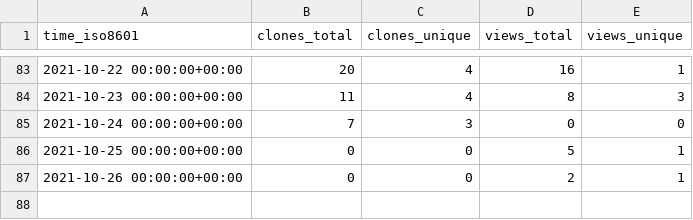
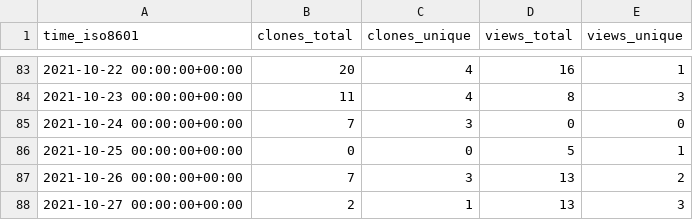
Before and after one commit to notional-labs/seahorse, a CSV file: notional-labs/sos/ghrs-data/views_clones_aggregate.csv, drawn as a sheet; only a part is shown, gaps mark what is left out.

```diff
--- a/notional-labs/sos/ghrs-data/views_clones_aggregate.csv
+++ b/notional-labs/sos/ghrs-data/views_clones_aggregate.csv
@@ -86,2 +86,3 @@ time_iso8601,clones_total,clones_unique,views_total,views_unique
 2021-10-25 00:00:00+00:00,0,0,5,1
-2021-10-26 00:00:00+00:00,0,0,2,1
+2021-10-26 00:00:00+00:00,7,3,13,2
+2021-10-27 00:00:00+00:00,2,1,13,3
```
Also changed, not shown: 1 other file.
